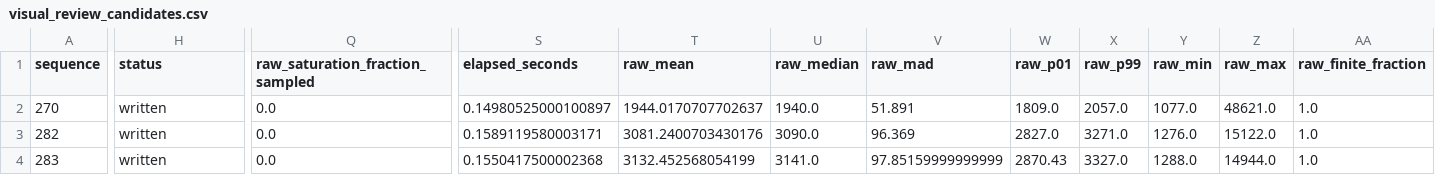
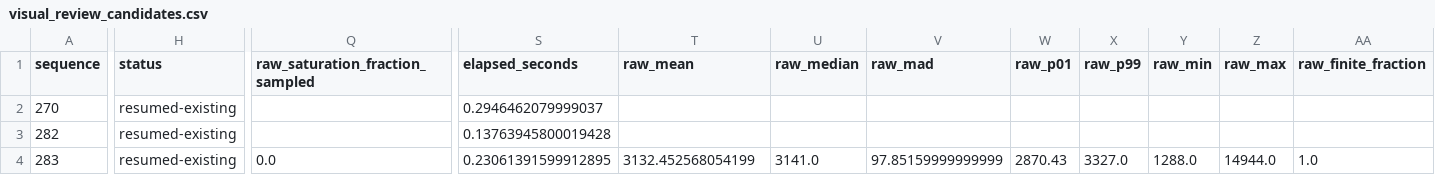
Before and after one commit to mason-cao/nasa-tess-exoplanet-analysis, a CSV file: outputs/toi3505_reduction/visual_review_candidates.csv, drawn as a sheet; only a part is shown, gaps mark what is left out; the diff names each change by its address in the sheet, - before the commit and + after, or states it on an @@ line.

```diff
--- a/outputs/toi3505_reduction/visual_review_candidates.csv
+++ b/outputs/toi3505_reduction/visual_review_candidates.csv
-H2:H4 (status): written
+H2:H4 (status): resumed-existing
-Q2:Q3 (raw_saturation_fraction_sampled): 0.0
+Q2:Q3 (raw_saturation_fraction_sampled): (empty)
-S2 (elapsed_seconds): 0.14980525000100897
+S2 (elapsed_seconds): 0.2946462079999037
-T2 (raw_mean): 1944.0170707702637
+T2 (raw_mean): (empty)
-U2 (raw_median): 1940.0
+U2 (raw_median): (empty)
-V2 (raw_mad): 51.891
+V2 (raw_mad): (empty)
-W2 (raw_p01): 1809.0
+W2 (raw_p01): (empty)
-X2 (raw_p99): 2057.0
+X2 (raw_p99): (empty)
-Y2 (raw_min): 1077.0
+Y2 (raw_min): (empty)
-Z2 (raw_max): 48621.0
+Z2 (raw_max): (empty)
-AA2:AA3 (raw_finite_fraction): 1.0
+AA2:AA3 (raw_finite_fraction): (empty)
-S3 (elapsed_seconds): 0.1589119580003171
+S3 (elapsed_seconds): 0.13763945800019428
-T3 (raw_mean): 3081.2400703430176
+T3 (raw_mean): (empty)
-U3 (raw_median): 3090.0
+U3 (raw_median): (empty)
-V3 (raw_mad): 96.369
+V3 (raw_mad): (empty)
-W3 (raw_p01): 2827.0
+W3 (raw_p01): (empty)
-X3 (raw_p99): 3271.0
+X3 (raw_p99): (empty)
-Y3 (raw_min): 1276.0
+Y3 (raw_min): (empty)
-Z3 (raw_max): 15122.0
+Z3 (raw_max): (empty)
-S4 (elapsed_seconds): 0.1550417500002368
+S4 (elapsed_seconds): 0.23061391599912895
```
Also changed, not shown: 30 other files.
